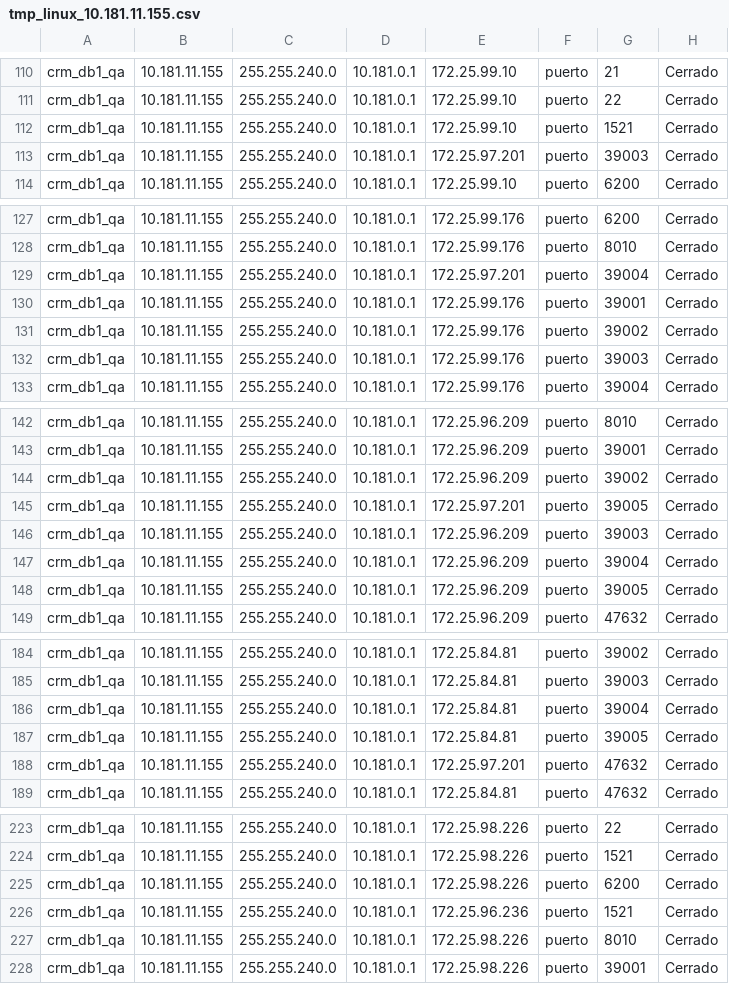
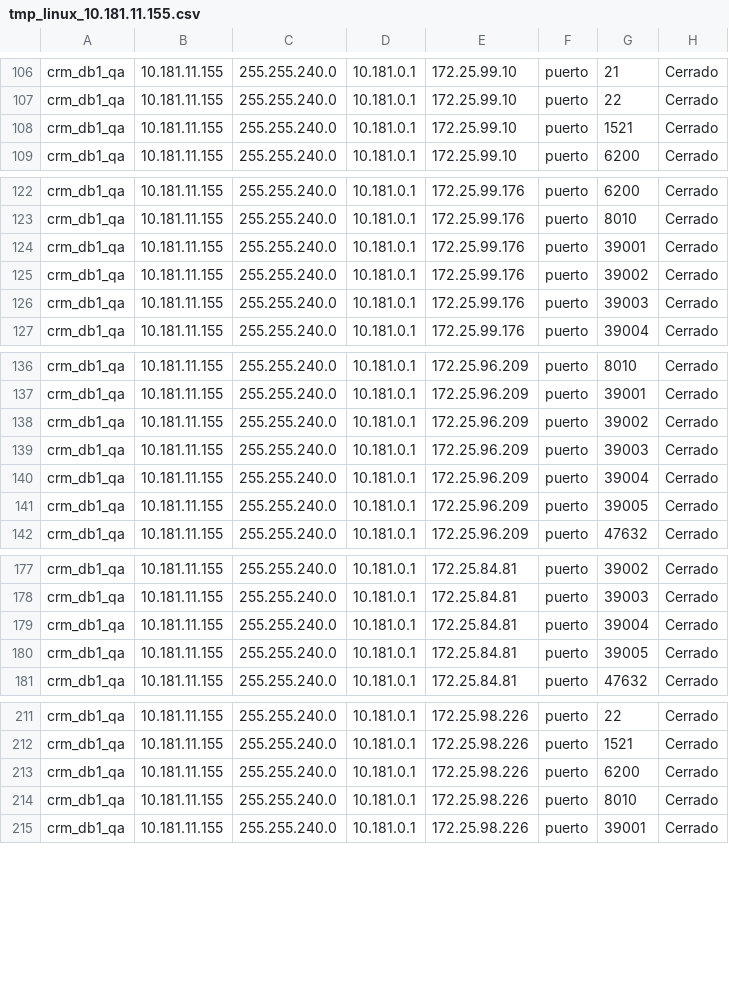
Before and after one commit to colcomerciodevs/Playbooks, a CSV file: Check_Netwok-OCI/Salidas_Playbooks/tmp_linux_10.181.11.155.csv, drawn as a sheet; only a part is shown, gaps mark what is left out; the diff covers the shown part only; the diff names each change by its address in the sheet, - before the commit and + after, or states it on an @@ line.

```diff
--- a/Check_Netwok-OCI/Salidas_Playbooks/tmp_linux_10.181.11.155.csv
+++ b/Check_Netwok-OCI/Salidas_Playbooks/tmp_linux_10.181.11.155.csv
-row 113: crm_db1_qa | 10.181.11.155 | 255.255.240.0 | 10.181.0.1 | 172.25.97.201 | puerto | 39003 | Cerrado
-row 129: crm_db1_qa | 10.181.11.155 | 255.255.240.0 | 10.181.0.1 | 172.25.97.201 | puerto | 39004 | Cerrado
-row 145: crm_db1_qa | 10.181.11.155 | 255.255.240.0 | 10.181.0.1 | 172.25.97.201 | puerto | 39005 | Cerrado
-row 188: crm_db1_qa | 10.181.11.155 | 255.255.240.0 | 10.181.0.1 | 172.25.97.201 | puerto | 47632 | Cerrado
-row 226: crm_db1_qa | 10.181.11.155 | 255.255.240.0 | 10.181.0.1 | 172.25.96.236 | puerto | 1521 | Cerrado
```
Also changed, not shown: 8 removed rows elsewhere in this file, Check_Netwok-OCI/Salidas_Playbooks/tmp_linux_10.181.11.10.csv, Check_Netwok-OCI/Salidas_Playbooks/tmp_linux_10.181.11.107.csv, 16 other files.
